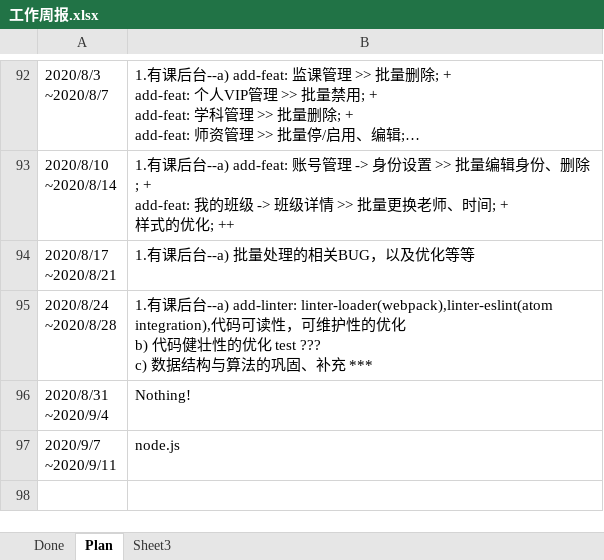
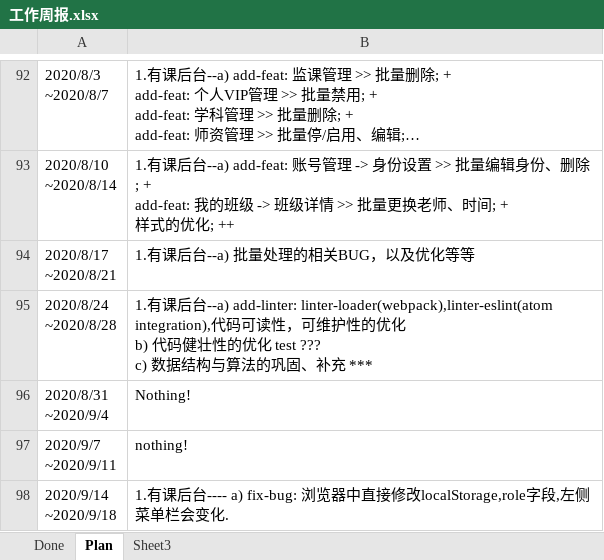
Before and after one commit to poilkjmn22/atom-config, an Excel workbook: 工作周报.xlsx, sheet Plan, drawn as a sheet; only a part is shown, gaps mark what is left out; long unchanged cells end in …; values as stored, in another font and other column widths than the file's, no borders; ↵ is a line break in a cell; the diff names each change by its address in the sheet, - before the commit and + after, or states it on an @@ line.

```diff
--- a/工作周报.xlsx (sheet Plan)
+++ b/工作周报.xlsx (sheet Plan)
-B97: node.js
+B97: nothing!
+row 98: 2020/9/14 ↵ ~2020/9/18 | 1.有课后台---- a) fix-bug: 浏览器中直接修改localStorage,role字段,左侧菜单栏会变化.
```
Also changed, not shown: 1 other file.
